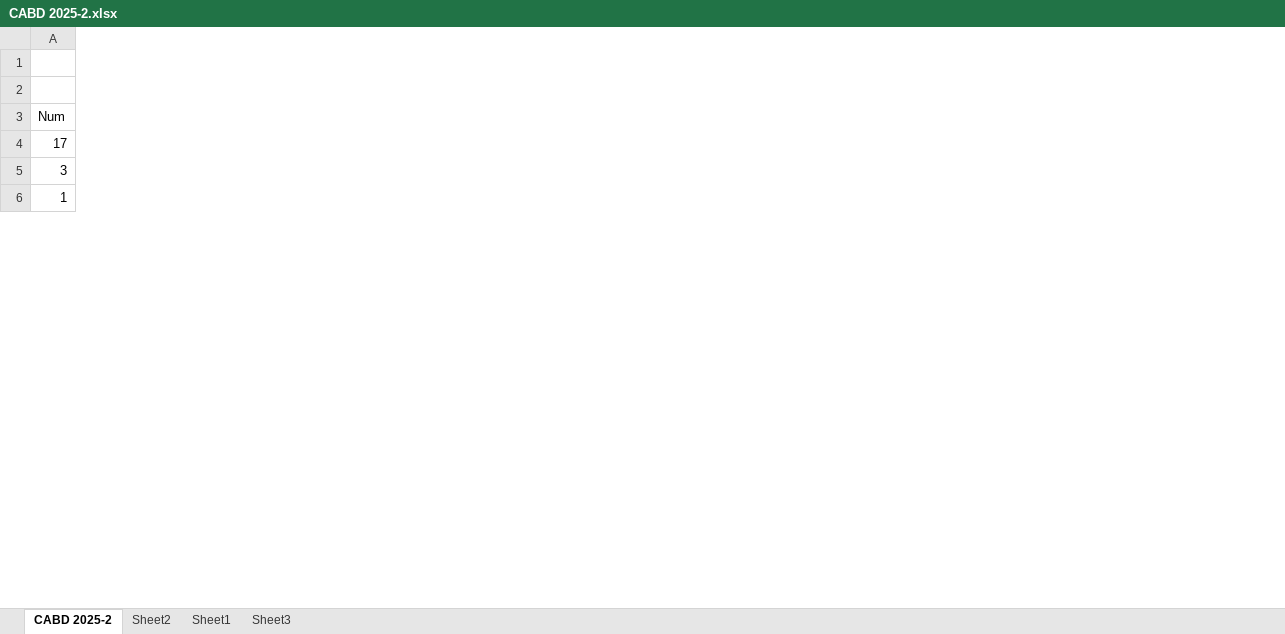
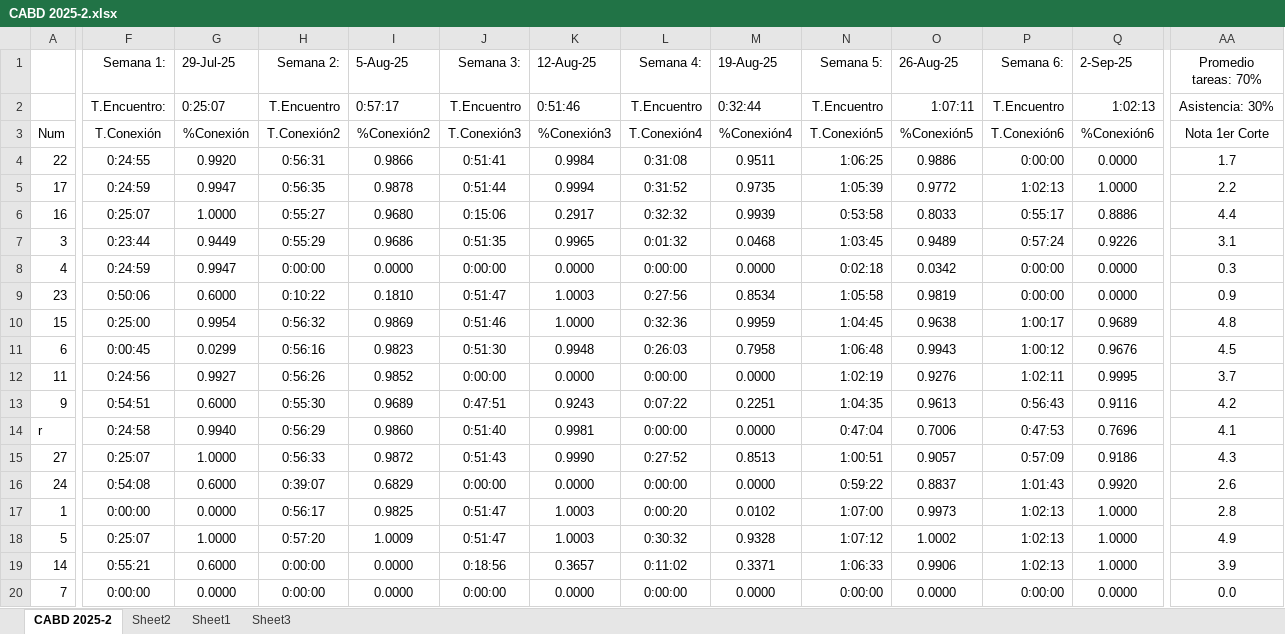
Before and after one commit to oicampo-uao/oicampo-uao.github.io, an Excel workbook: academics/CABD/2025-2/CABD 2025-2.xlsx, sheet CABD 2025-2, drawn as a sheet; only a part is shown, gaps mark what is left out; values as stored, in another font and other column widths than the file's, no borders; table styles not drawn; addresses are those after the commit; rows hold the shown columns only; the diff covers the shown part only; the diff names each change by its address in the sheet, - before the commit and + after, or states it on an @@ line.

Commit message:
Update CABD 2025-2.xlsx

```diff
--- a/academics/CABD/2025-2/CABD 2025-2.xlsx (sheet CABD 2025-2)
+++ b/academics/CABD/2025-2/CABD 2025-2.xlsx (sheet CABD 2025-2)
@@ column F (Semana 1:) unhidden, rows 2-3: T.Encuentro: | T.Conexión; row 5: 0:24:59; row 7: 0:23:44; row 17: 0:00:00 @@
@@ column G (29-Jul-25) unhidden, rows 2-3: 0:25:07 | %Conexión; row 5: 0.9947; row 7: 0.9449; row 17: 0.0000 @@
@@ column H (Semana 2:) unhidden, rows 2-3: T.Encuentro | T.Conexión2; row 5: 0:56:35; row 7: 0:55:29; row 17: 0:56:17 @@
@@ column I (5-Aug-25) unhidden, rows 2-3: 0:57:17 | %Conexión2; row 5: 0.9878; row 7: 0.9686; row 17: 0.9825 @@
@@ column J (Semana 3:) unhidden, rows 2-3: T.Encuentro | T.Conexión3; row 5: 0:51:44; row 7: 0:51:35; row 17: 0:51:47 @@
@@ column K (12-Aug-25) unhidden, rows 2-3: 0:51:46 | %Conexión3; row 5: 0.9994; row 7: 0.9965; row 17: 1.0003 @@
@@ column L (Semana 4:) unhidden, rows 2-3: T.Encuentro | T.Conexión4; row 5: 0:31:52; row 7: 0:01:32; row 17: 0:00:20 @@
@@ column M (19-Aug-25) unhidden, rows 2-3: 0:32:44 | %Conexión4; row 5: 0.9735; row 7: 0.0468; row 17: 0.0102 @@
@@ column N (Semana 5:) unhidden, rows 2-3: T.Encuentro | T.Conexión5; row 5: 1:05:39; row 7: 1:03:45; row 17: 1:07:00 @@
@@ column O (26-Aug-25) unhidden, rows 2-3: 1:07:11 | %Conexión5; row 5: 0.9772; row 7: 0.9489; row 17: 0.9973 @@
@@ column P (Semana 6:) unhidden, rows 2-3: T.Encuentro | T.Conexión6; row 5: 1:02:13; row 7: 0:57:24; row 17: 1:02:13 @@
@@ column Q (2-Sep-25) unhidden, rows 2-3: 1:02:13 | %Conexión6; row 5: 1.0000; row 7: 0.9226; row 17: 1.0000 @@
@@ column AA (Promedio tareas: 70%) unhidden, rows 2-3: Asistencia: 30% | Nota 1er Corte; row 5: 2.2; row 7: 3.1; row 17: 2.8 @@
-row 1: (empty)
+row 1:  | Semana 1: | 29-Jul-25 | Semana 2: | 5-Aug-25 | Semana 3: | 12-Aug-25 | Semana 4: | 19-Aug-25 | Semana 5: | 26-Aug-25 | Semana 6: | 2-Sep-25 | Promedio tareas: 70%
-row 2: (empty)
+row 2:  | T.Encuentro: | 0:25:07 | T.Encuentro | 0:57:17 | T.Encuentro | 0:51:46 | T.Encuentro | 0:32:44 | T.Encuentro | 1:07:11 | T.Encuentro | 1:02:13 | Asistencia: 30%
@@ row 30 moved to row 4: 22 @@
@@ row 8 moved to row 6: 16 @@
@@ row 32 moved to row 8: 4 @@
@@ row 33 moved to row 9: 23 @@
@@ row 9 moved to row 10: 15 @@
@@ row 15 moved to row 12: 11 @@
@@ row 20 moved to row 13: 9 @@
@@ row 16 moved to row 14: r @@
@@ row 24 moved to row 15: 27 @@
@@ row 21 moved to row 16: 24 @@
@@ row 17 moved to row 18: 5 @@
@@ row 22 moved to row 19: 14 @@
@@ row 34 moved to row 20: 7 @@
```
Also changed, not shown: 8 moved rows and 21 added columns elsewhere in this sheet, sheet Sheet1, hidden cells.
